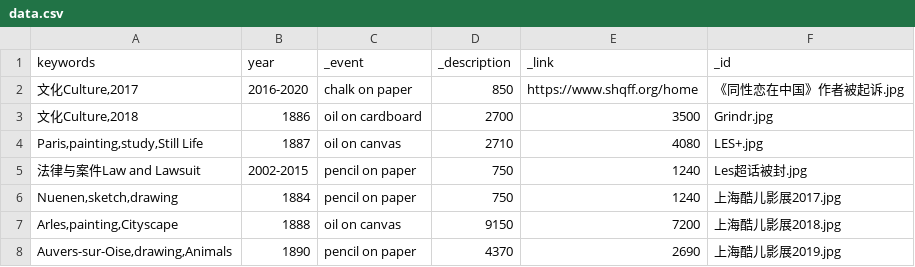
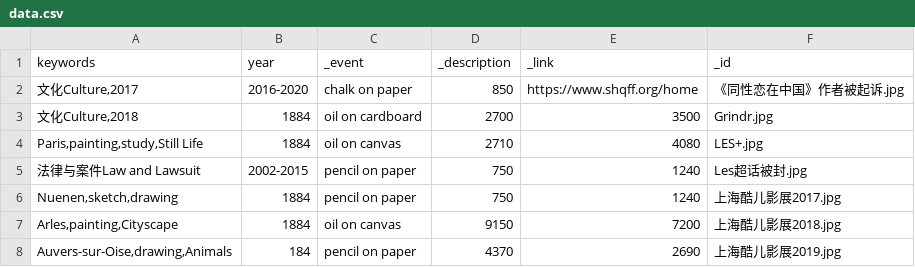
Before and after one commit to swae-way/CNQueerStory, a CSV file: data/data.csv, drawn as a sheet.

Commit message:
Added data and images

```diff
--- a/data/data.csv
+++ b/data/data.csv
@@ -2,7 +2,7 @@ keywords,year,_event,_description,_link,_id
 "文化Culture,2017",2016-2020,chalk on paper,850,https://www.shqff.org/home,《同性恋在中国》作者被起诉.jpg
-"文化Culture,2018",1886,oil on cardboard,2700,3500,Grindr.jpg
-"Paris,painting,study,Still Life",1887,oil on canvas,2710,4080,LES+.jpg
+"文化Culture,2018",1884,oil on cardboard,2700,3500,Grindr.jpg
+"Paris,painting,study,Still Life",1884,oil on canvas,2710,4080,LES+.jpg
 "法律与案件Law and Lawsuit",2002-2015,pencil on paper,750,1240,Les超话被封.jpg
 "Nuenen,sketch,drawing",1884,pencil on paper,750,1240,上海酷儿影展2017.jpg
-"Arles,painting,Cityscape",1888,oil on canvas,9150,7200,上海酷儿影展2018.jpg
-"Auvers-sur-Oise,drawing,Animals",1890,pencil on paper,4370,2690,上海酷儿影展2019.jpg
+"Arles,painting,Cityscape",1884,oil on canvas,9150,7200,上海酷儿影展2018.jpg
+"Auvers-sur-Oise,drawing,Animals",184,pencil on paper,4370,2690,上海酷儿影展2019.jpg
```
Also changed, not shown: 2 other files.
